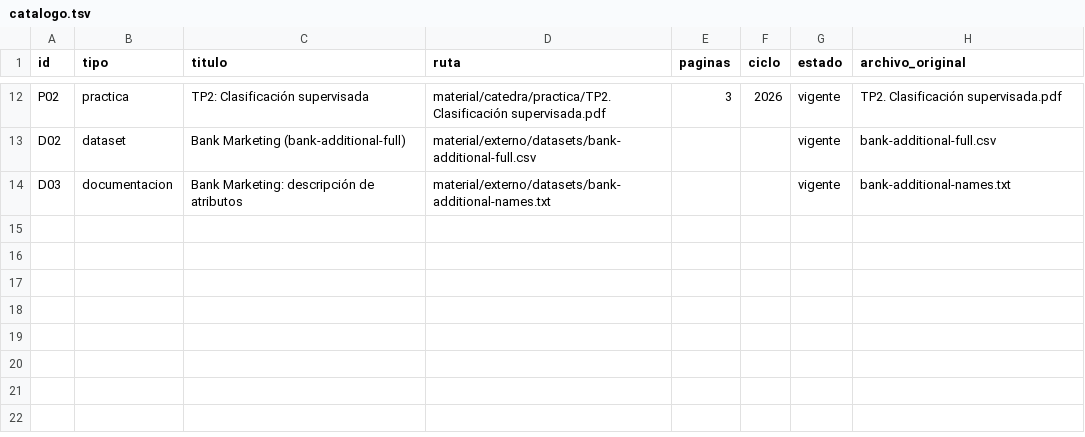
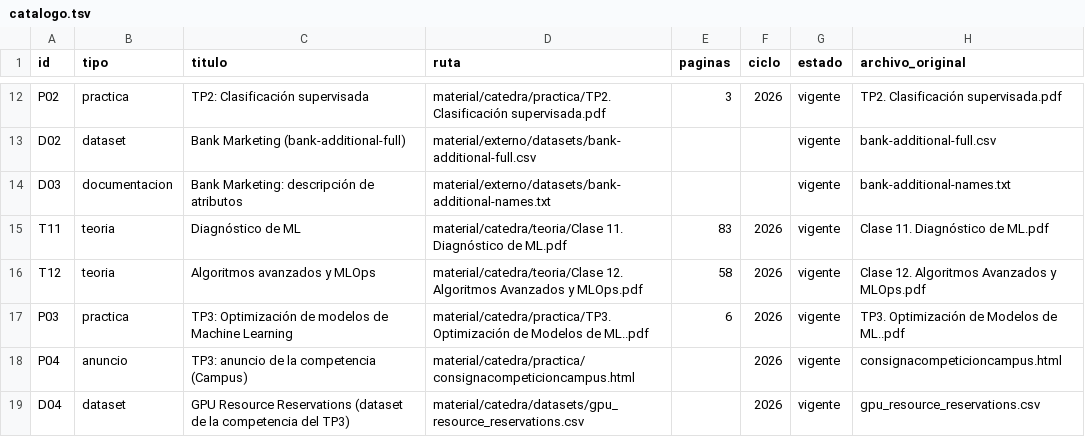
Before and after one commit to eugemigliaro/machine-learning, a TSV file: material/catalogo.tsv, drawn as a sheet; only a part is shown, gaps mark what is left out.

```diff
--- a/material/catalogo.tsv
+++ b/material/catalogo.tsv
@@ -14 +14,6 @@ D02	dataset	Bank Marketing (bank-additional-full)	material/externo/datasets/bank
 D03	documentacion	Bank Marketing: descripción de atributos	material/externo/datasets/bank-additional-names.txt			vigente	bank-additional-names.txt
+T11	teoria	Diagnóstico de ML	material/catedra/teoria/Clase 11. Diagnóstico de ML.pdf	83	2026	vigente	Clase 11. Diagnóstico de ML.pdf
+T12	teoria	Algoritmos avanzados y MLOps	material/catedra/teoria/Clase 12. Algoritmos Avanzados y MLOps.pdf	58	2026	vigente	Clase 12. Algoritmos Avanzados y MLOps.pdf
+P03	practica	TP3: Optimización de modelos de Machine Learning	material/catedra/practica/TP3. Optimización de Modelos de ML..pdf	6	2026	vigente	TP3. Optimización de Modelos de ML..pdf
+P04	anuncio	TP3: anuncio de la competencia (Campus)	material/catedra/practica/consignacompeticioncampus.html		2026	vigente	consignacompeticioncampus.html
+D04	dataset	GPU Resource Reservations (dataset de la competencia del TP3)	material/catedra/datasets/gpu_resource_reservations.csv		2026	vigente	gpu_resource_reservations.csv
```
Also changed, not shown: 23 other files.
